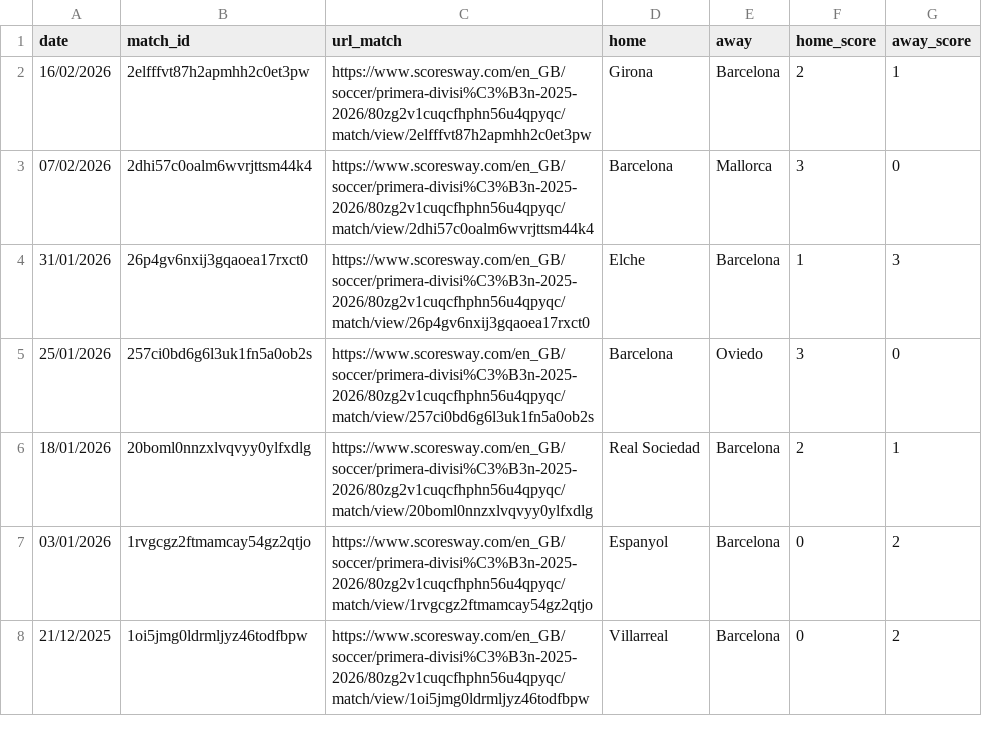
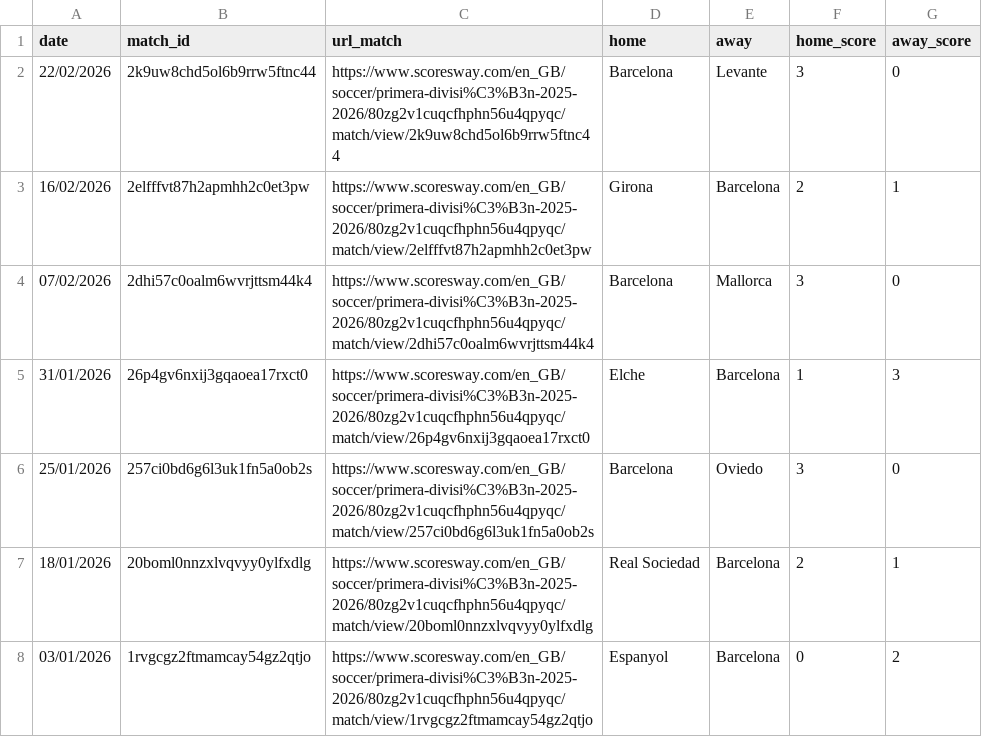
Before and after one commit to Rishiraj-S/Final-Masters-Project, a CSV file: opta_pipeline/data/result/Spain_Primera_Division/2025-2026/matches_urls.csv, drawn as a sheet; only a part is shown; the shorter side is filled out with more unchanged rows.

Commit message:
updates in data pipeline

```diff
--- a/opta_pipeline/data/result/Spain_Primera_Division/2025-2026/matches_urls.csv
+++ b/opta_pipeline/data/result/Spain_Primera_Division/2025-2026/matches_urls.csv
@@ -1,2 +1,3 @@
 date,match_id,url_match,home,away,home_score,away_score
+22/02/2026,2k9uw8chd5ol6b9rrw5ftnc44,https://www.scoresway.com/en_GB/soccer/primera-divisi%C3%B3n-2025-2026/80zg2v1cuqcfhphn56u4qpyqc/match/view/2k9uw8chd5ol6b9rrw5ftnc44,Barcelona,Levante,3,0
 16/02/2026,2elfffvt87h2apmhh2c0et3pw,https://www.scoresway.com/en_GB/soccer/primera-divisi%C3%B3n-2025-2026/80zg2v1cuqcfhphn56u4qpyqc/match/view/2elfffvt87h2apmhh2c0et3pw,Girona,Barcelona,2,1
```
Also changed, not shown: 15 other files.
